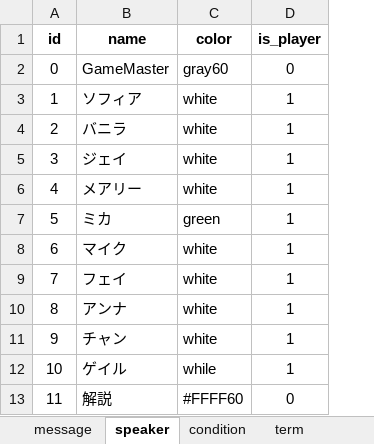
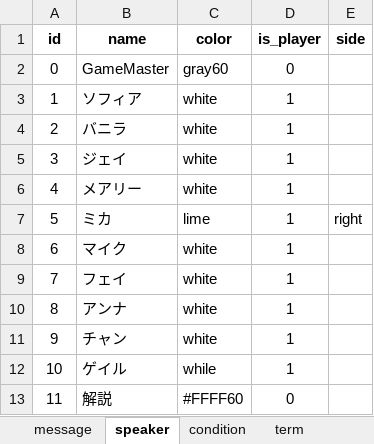
Before and after one commit to tmcit5436/scenario_platform, an Excel workbook: Datas/reinousya_skill.xlsx, sheet speaker, drawn as a sheet; values as stored, in another font and other column widths than the file's, no borders; charts and pictures not drawn; the diff names each change by its address in the sheet, - before the commit and + after, or states it on an @@ line.

```diff
--- a/Datas/reinousya_skill.xlsx (sheet speaker)
+++ b/Datas/reinousya_skill.xlsx (sheet speaker)
+column E (side), row 7: right
-C7 (color): green
+C7 (color): lime
```
Also changed, not shown: sheet message, sheet condition, sheet term, charts or pictures, Datas/zinrou_skill.xlsx, 18 other files.
